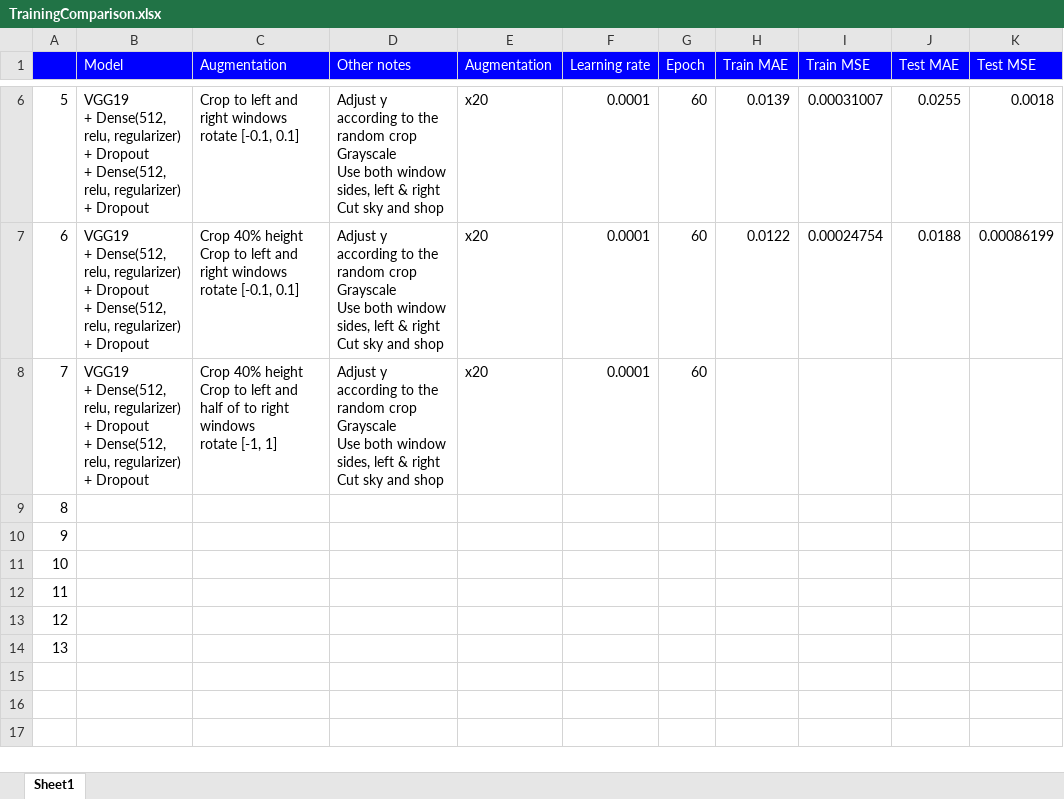
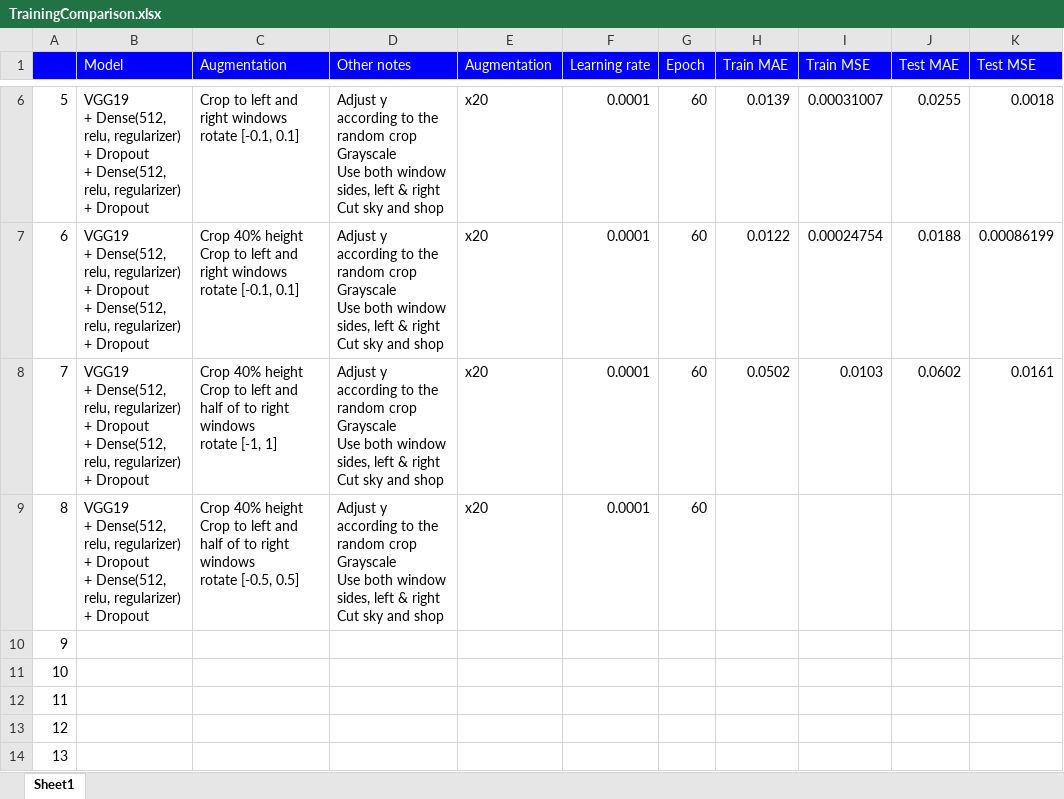
Before and after one commit to gnishida/FacadeAnnotationTool, an Excel workbook: tensorflow/columns_experiment/TrainingComparison.xlsx, sheet Sheet1, drawn as a sheet; only a part is shown, gaps mark what is left out; values as stored, in another font and other column widths than the file's, no borders; ↵ is a line break in a cell; the diff names each change by its address in the sheet, - before the commit and + after, or states it on an @@ line.

Commit message:
Update TrainingComparison.xlsx

```diff
--- a/tensorflow/columns_experiment/TrainingComparison.xlsx (sheet Sheet1)
+++ b/tensorflow/columns_experiment/TrainingComparison.xlsx (sheet Sheet1)
-H8 (Train MAE): (empty)
+H8 (Train MAE): 0.0502
-I8 (Train MSE): (empty)
+I8 (Train MSE): 0.0103
-J8 (Test MAE): (empty)
+J8 (Test MAE): 0.0602
-K8 (Test MSE): (empty)
+K8 (Test MSE): 0.0161
-B9 (Model): (empty)
+B9 (Model): VGG19 ↵ + Dense(512, relu, regularizer) ↵ + Dropout ↵ + Dense(512, relu, regularizer) ↵ + Dropout
-C9 (Augmentation): (empty)
+C9 (Augmentation): Crop 40% height ↵ Crop to left and half of to right windows ↵ rotate [-0.5, 0.5]
-D9 (Other notes): (empty)
+D9 (Other notes): Adjust y according to the random crop ↵ Grayscale ↵ Use both window sides, left & right ↵ Cut sky and shop
-E9 (Augmentation): (empty)
+E9 (Augmentation): x20
-F9 (Learning rate): (empty)
+F9 (Learning rate): 0.0001
-G9 (Epoch): (empty)
+G9 (Epoch): 60
```
